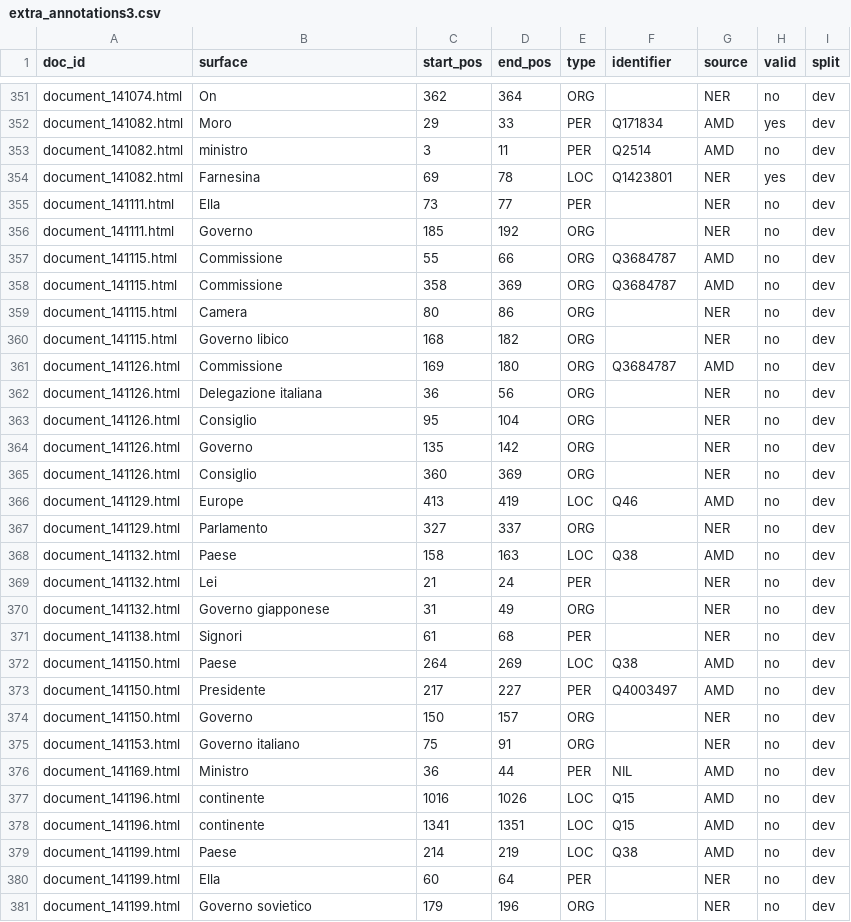
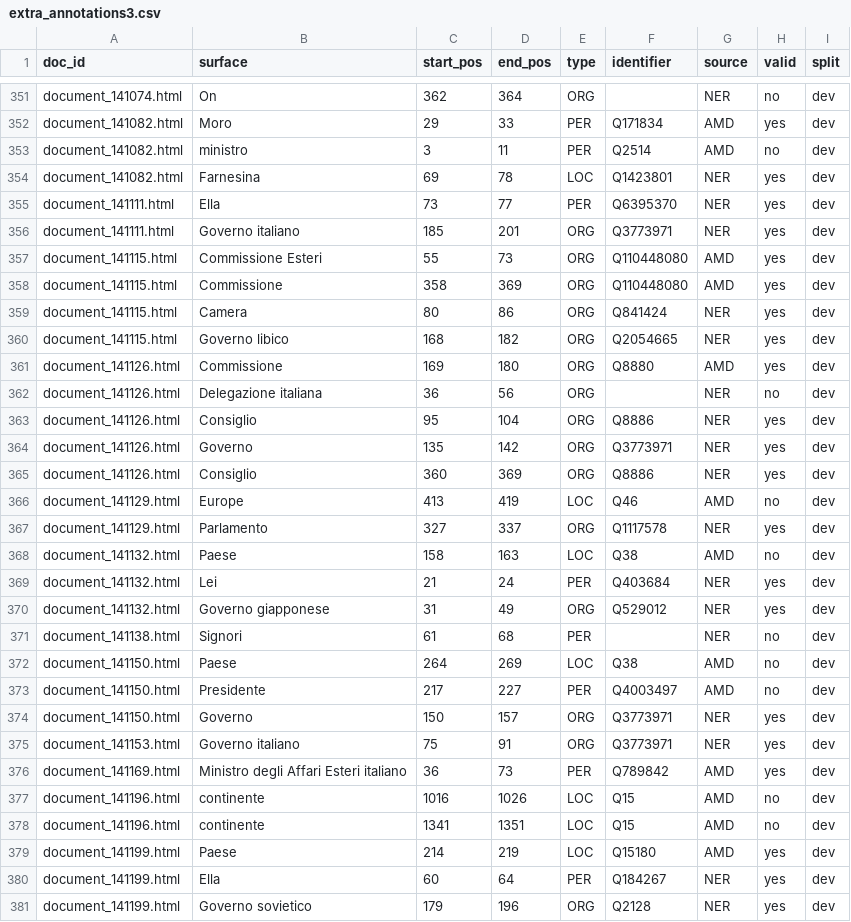
Before and after one commit to sntcristian/ENEIDE, a CSV file: AMD/semi-auto/extra_annotations3.csv, drawn as a sheet; only a part is shown, gaps mark what is left out; the diff covers the shown part only.

Commit message:
annotations untill row 520

```diff
--- a/AMD/semi-auto/extra_annotations3.csv
+++ b/AMD/semi-auto/extra_annotations3.csv
@@ -354,18 +354,18 @@ document_141082.html,ministro,3,11,PER,Q2514,AMD,no,dev
 document_141082.html,Farnesina,69,78,LOC,Q1423801,NER,yes,dev
-document_141111.html,Ella,73,77,PER,,NER,no,dev
-document_141111.html,Governo,185,192,ORG,,NER,no,dev
-document_141115.html,Commissione,55,66,ORG,Q3684787,AMD,no,dev
-document_141115.html,Commissione,358,369,ORG,Q3684787,AMD,no,dev
-document_141115.html,Camera,80,86,ORG,,NER,no,dev
-document_141115.html,Governo libico,168,182,ORG,,NER,no,dev
-document_141126.html,Commissione,169,180,ORG,Q3684787,AMD,no,dev
+document_141111.html,Ella,73,77,PER,Q6395370,NER,yes,dev
+document_141111.html,Governo italiano,185,201,ORG,Q3773971,NER,yes,dev
+document_141115.html,Commissione Esteri,55,73,ORG,Q110448080,AMD,yes,dev
+document_141115.html,Commissione,358,369,ORG,Q110448080,AMD,yes,dev
+document_141115.html,Camera,80,86,ORG,Q841424,NER,yes,dev
+document_141115.html,Governo libico,168,182,ORG,Q2054665,NER,yes,dev
+document_141126.html,Commissione,169,180,ORG,Q8880,AMD,yes,dev
 document_141126.html,Delegazione italiana,36,56,ORG,,NER,no,dev
-document_141126.html,Consiglio,95,104,ORG,,NER,no,dev
-document_141126.html,Governo,135,142,ORG,,NER,no,dev
-document_141126.html,Consiglio,360,369,ORG,,NER,no,dev
+document_141126.html,Consiglio,95,104,ORG,Q8886,NER,yes,dev
+document_141126.html,Governo,135,142,ORG,Q3773971,NER,yes,dev
+document_141126.html,Consiglio,360,369,ORG,Q8886,NER,yes,dev
 document_141129.html,Europe,413,419,LOC,Q46,AMD,no,dev
-document_141129.html,Parlamento,327,337,ORG,,NER,no,dev
+document_141129.html,Parlamento,327,337,ORG,Q1117578,NER,yes,dev
 document_141132.html,Paese,158,163,LOC,Q38,AMD,no,dev
-document_141132.html,Lei,21,24,PER,,NER,no,dev
-document_141132.html,Governo giapponese,31,49,ORG,,NER,no,dev
+document_141132.html,Lei,21,24,PER,Q403684,NER,yes,dev
+document_141132.html,Governo giapponese,31,49,ORG,Q529012,NER,yes,dev
 document_141138.html,Signori,61,68,PER,,NER,no,dev
@@ -373,9 +373,9 @@ document_141150.html,Paese,264,269,LOC,Q38,AMD,no,dev
 document_141150.html,Presidente,217,227,PER,Q4003497,AMD,no,dev
-document_141150.html,Governo,150,157,ORG,,NER,no,dev
-document_141153.html,Governo italiano,75,91,ORG,,NER,no,dev
-document_141169.html,Ministro,36,44,PER,NIL,AMD,no,dev
+document_141150.html,Governo,150,157,ORG,Q3773971,NER,yes,dev
+document_141153.html,Governo italiano,75,91,ORG,Q3773971,NER,yes,dev
+document_141169.html,Ministro degli Affari Esteri italiano,36,73,PER,Q789842,AMD,yes,dev
 document_141196.html,continente,1016,1026,LOC,Q15,AMD,no,dev
 document_141196.html,continente,1341,1351,LOC,Q15,AMD,no,dev
-document_141199.html,Paese,214,219,LOC,Q38,AMD,no,dev
-document_141199.html,Ella,60,64,PER,,NER,no,dev
-document_141199.html,Governo sovietico,179,196,ORG,,NER,no,dev
+document_141199.html,Paese,214,219,LOC,Q15180,AMD,yes,dev
+document_141199.html,Ella,60,64,PER,Q184267,NER,yes,dev
+document_141199.html,Governo sovietico,179,196,ORG,Q2128,NER,yes,dev
```
Also changed, not shown: 132 edited cells elsewhere in this file.
